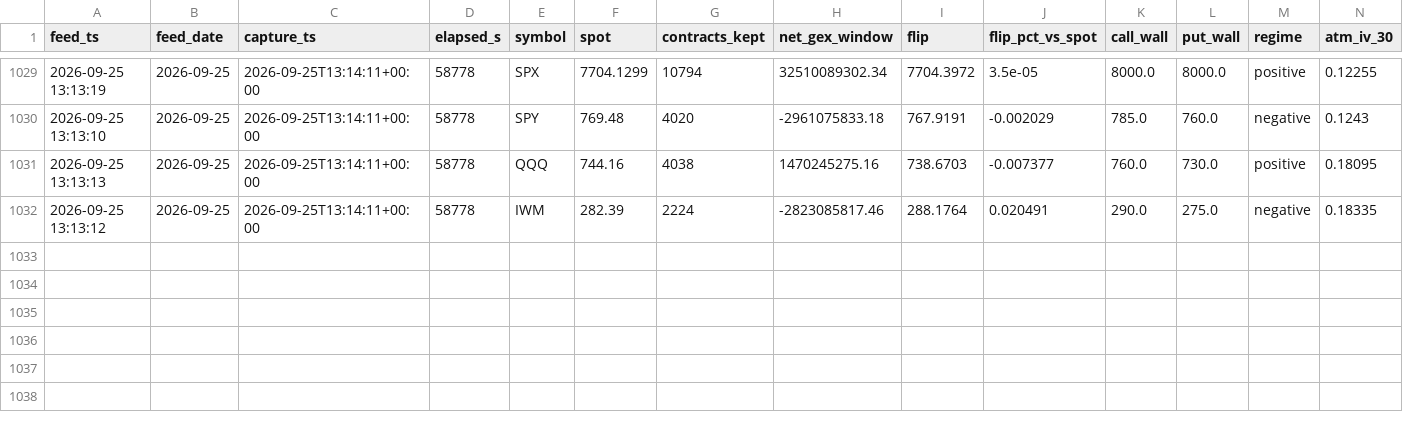
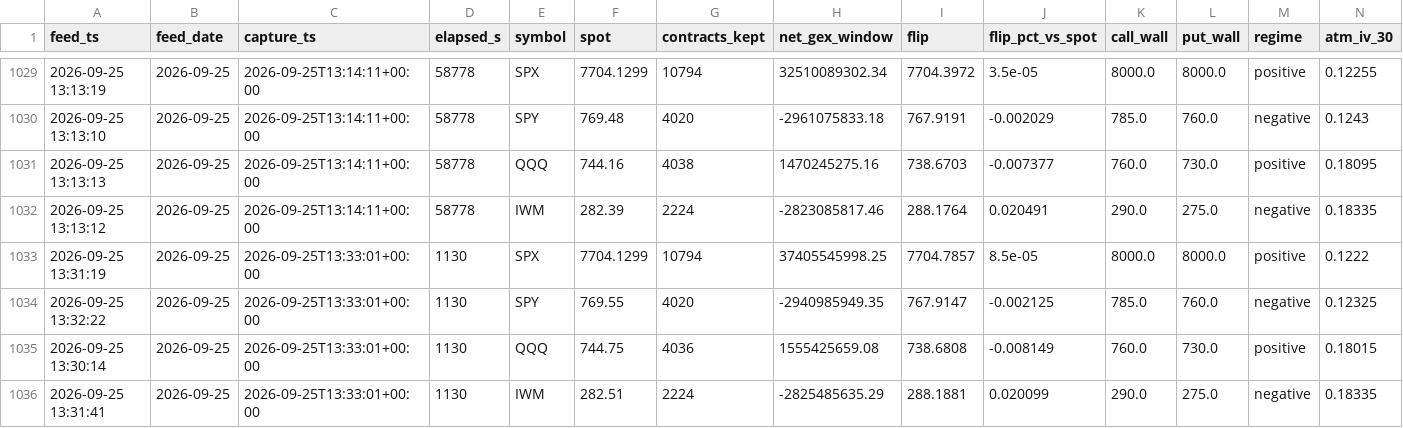
Before and after one commit to Emf2912147/GEX, a CSV file: history/intraday_state.csv, drawn as a sheet; only a part is shown, gaps mark what is left out; rows hold the shown columns only; the diff names each change by its address in the sheet, - before the commit and + after, or states it on an @@ line.

```diff
--- a/history/intraday_state.csv
+++ b/history/intraday_state.csv
+row 1033: 2026-09-25 13:31:19 | 2026-09-25 | 2026-09-25T13:33:01+00:00 | 1130 | SPX | 7704.1299 | 10794 | 37405545998.25 | 7704.7857 | 8.5e-05 | 8000.0 | 8000.0 | positive | 0.1222
+row 1034: 2026-09-25 13:32:22 | 2026-09-25 | 2026-09-25T13:33:01+00:00 | 1130 | SPY | 769.55 | 4020 | -2940985949.35 | 767.9147 | -0.002125 | 785.0 | 760.0 | negative | 0.12325
+row 1035: 2026-09-25 13:30:14 | 2026-09-25 | 2026-09-25T13:33:01+00:00 | 1130 | QQQ | 744.75 | 4036 | 1555425659.08 | 738.6808 | -0.008149 | 760.0 | 730.0 | positive | 0.18015
+row 1036: 2026-09-25 13:31:41 | 2026-09-25 | 2026-09-25T13:33:01+00:00 | 1130 | IWM | 282.51 | 2224 | -2825485635.29 | 288.1881 | 0.020099 | 290.0 | 275.0 | negative | 0.18335
```
Also changed, not shown: history/vix_state.csv, 5 other files.
